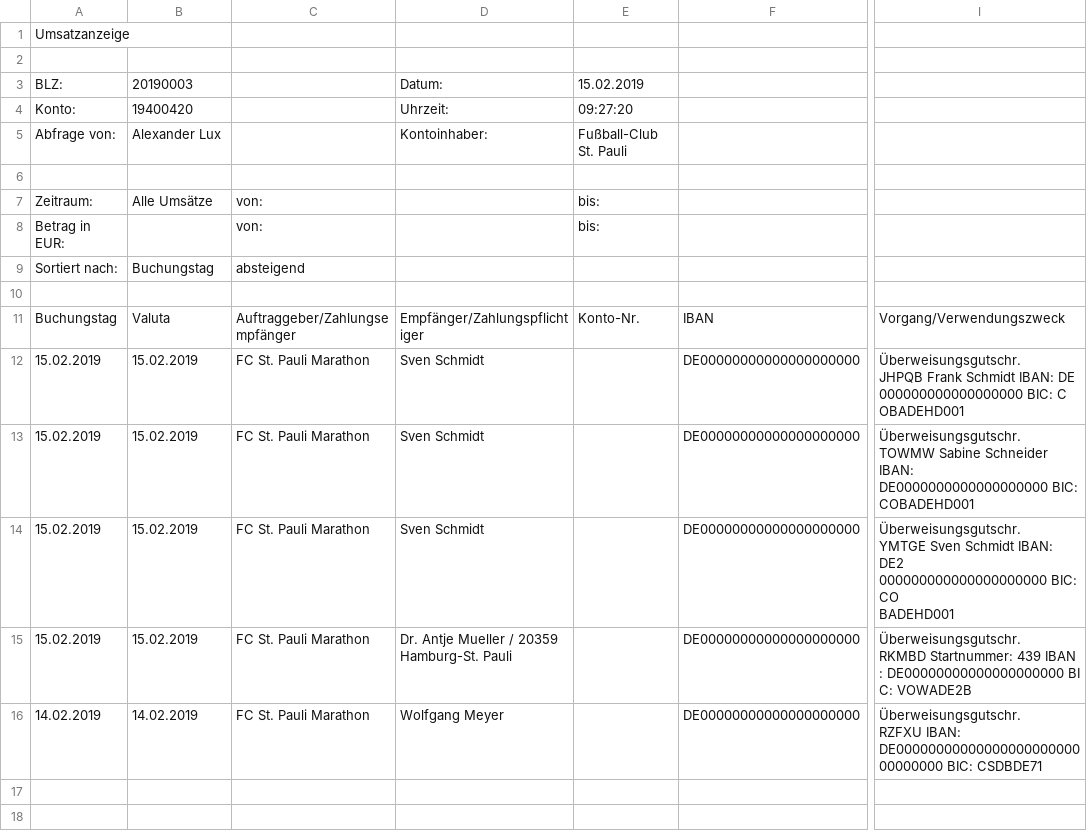
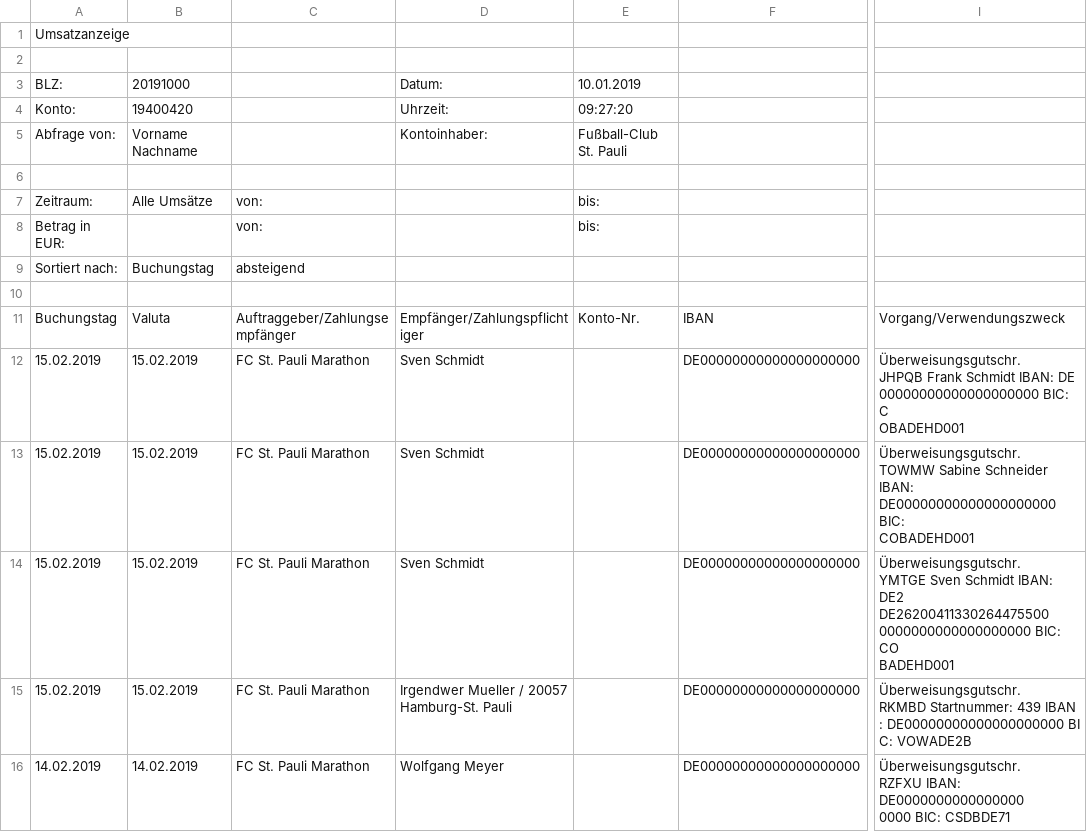
Before and after one commit to pace-running/pace, a CSV file: spec/service/bank_statement.csv, drawn as a sheet; only a part is shown, gaps mark what is left out; ↵ is a line break in a cell; the diff names each change by its address in the sheet, - before the commit and + after, or states it on an @@ line.

Commit message:
extend bank statement parser

```diff
--- a/spec/service/bank_statement.csv
+++ b/spec/service/bank_statement.csv
-B3: 20190003
+B3: 20191000
-E3: 15.02.2019
+E3: 10.01.2019
-B5: Alexander Lux
+B5: Vorname Nachname
-I12: …IBAN: DE ↵ 000000000000000000 BIC: C…
+I12: …IBAN: DE ↵ 00000000000000000000 BIC: C…
-I13: …Schneider IBAN: ↵ DE0000000000000000000 BIC: ↵ COBADEHD001
+I13: …Schneider IBAN: ↵ DE00000000000000000000 BIC: ↵ COBADEHD001
-I14: …IBAN: DE2 ↵ 000000000000000000000 BIC: CO…
+I14: …IBAN: DE2 ↵ DE26200411330264475500 ↵ 0000000000000000000 BIC: CO…
-D15: Dr. Antje Mueller / 20359 Hamburg-St. Pauli
+D15: Irgendwer Mueller / 20057 Hamburg-St. Pauli
-I16: …RZFXU IBAN: DE00000000000000000000000 ↵ 00000000 BIC: CSDBDE71
+I16: …RZFXU IBAN: DE0000000000000000 ↵ 0000 BIC: CSDBDE71
```
Also changed, not shown: 4 other files.
